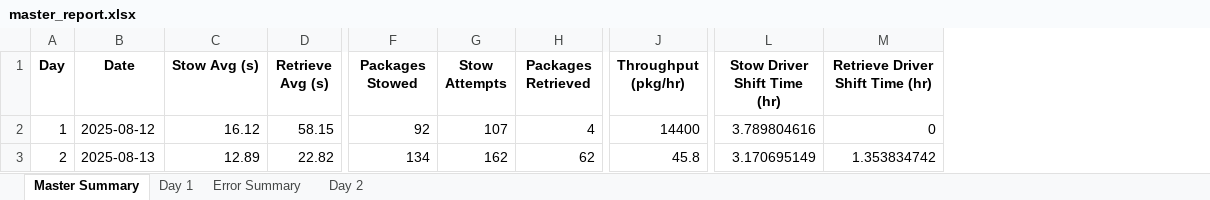
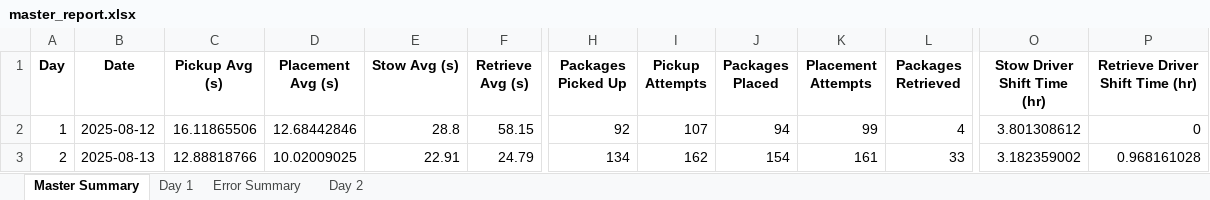
Before and after one commit to scramer27/cargo-dashboard-v2, an Excel workbook: master_report.xlsx, sheet Master Summary, drawn as a sheet; only a part is shown, gaps mark what is left out; values as stored, in another font and other column widths than the file's, no borders; charts and pictures not drawn; removed rows and columns are numbered as before the commit, all else as after; the diff names each change by its address in the sheet, - before the commit and + after, or states it on an @@ line.

Commit message:
Throughput removal, fixed logic

```diff
--- a/master_report.xlsx (sheet Master Summary)
+++ b/master_report.xlsx (sheet Master Summary)
+column C (Pickup Avg (s)), rows 2-3: 16.11865506 | 12.88818766
+column D (Placement Avg (s)), rows 2-3: 12.68442846 | 10.02009025
+column J (Packages Placed), rows 2-3: 94 | 154
+column K (Placement Attempts), rows 2-3: 99 | 161
-column J (Throughput (pkg/hr)), rows 2-3: 14400 | 45.8
-H1: Packages Stowed
+H1: Packages Picked Up
-I1: Stow Attempts
+I1: Pickup Attempts
-E2 (Stow Avg (s)): 16.12
+E2 (Stow Avg (s)): 28.8
-O2 (Stow Driver Shift Time (hr)): 3.789804616
+O2 (Stow Driver Shift Time (hr)): 3.801308612
-E3 (Stow Avg (s)): 12.89
+E3 (Stow Avg (s)): 22.91
-F3 (Retrieve Avg (s)): 22.82
+F3 (Retrieve Avg (s)): 24.79
-L3 (Packages Retrieved): 62
+L3 (Packages Retrieved): 33
-O3 (Stow Driver Shift Time (hr)): 3.170695149
+O3 (Stow Driver Shift Time (hr)): 3.182359002
-P3 (Retrieve Driver Shift Time (hr)): 1.353834742
+P3 (Retrieve Driver Shift Time (hr)): 0.968161028
```
Also changed, not shown: sheet Day 2, sheet Day 1, charts or pictures, 4 other files.
